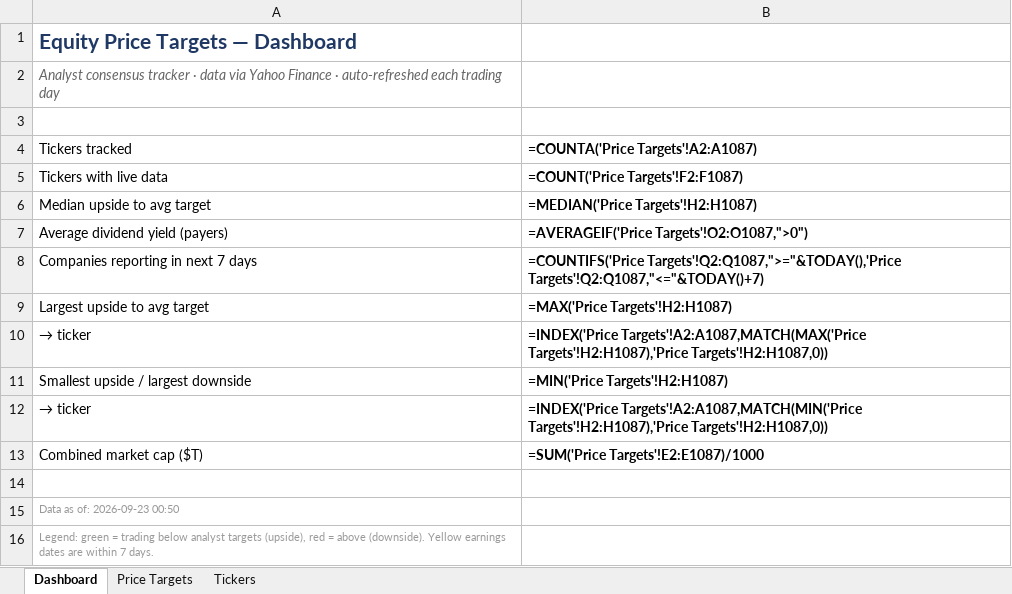
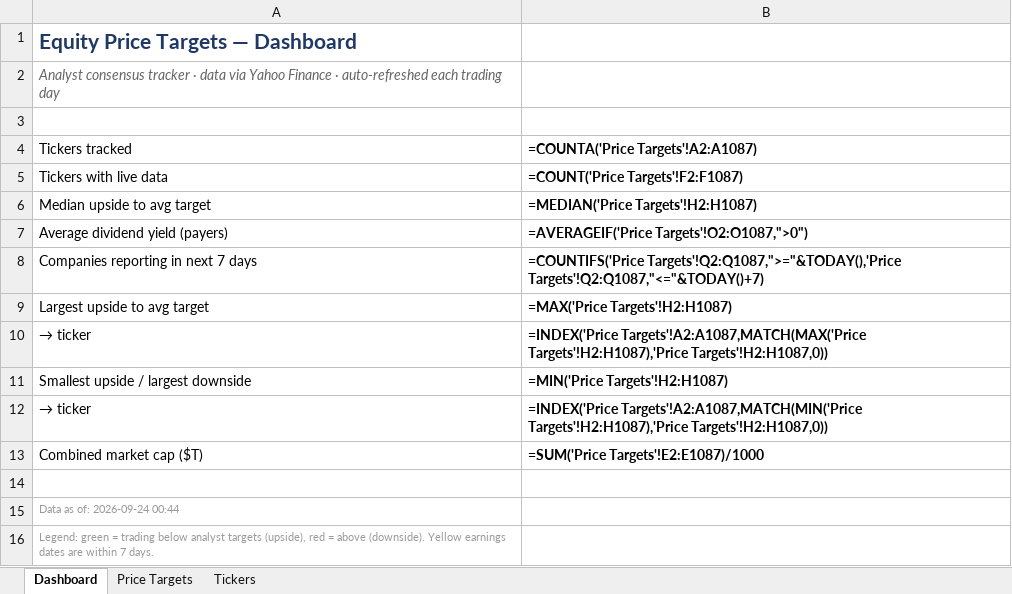
Before and after one commit to williamkellyjr123-source/equity-price-targets, an Excel workbook: Equity_Price_Targets.xlsx, sheet Dashboard, drawn as a sheet; values as stored, in another font and other column widths than the file's, no borders; formulas without a stored value are shown as written; the diff names each change by its address in the sheet, - before the commit and + after, or states it on an @@ line.

```diff
--- a/Equity_Price_Targets.xlsx (sheet Dashboard)
+++ b/Equity_Price_Targets.xlsx (sheet Dashboard)
-A15 (Tickers tracked): Data as of: 2026-09-23 00:50
+A15 (Tickers tracked): Data as of: 2026-09-24 00:44
```
Also changed, not shown: sheet Price Targets, sheet Tickers, 2 other files.
